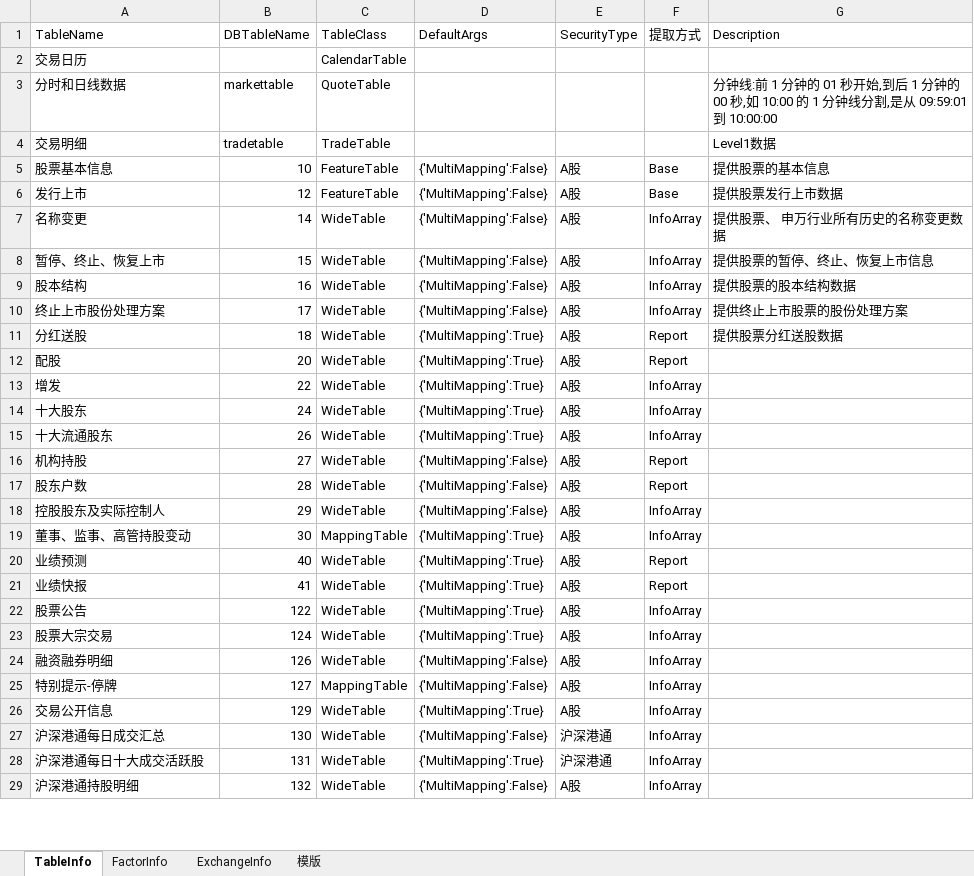
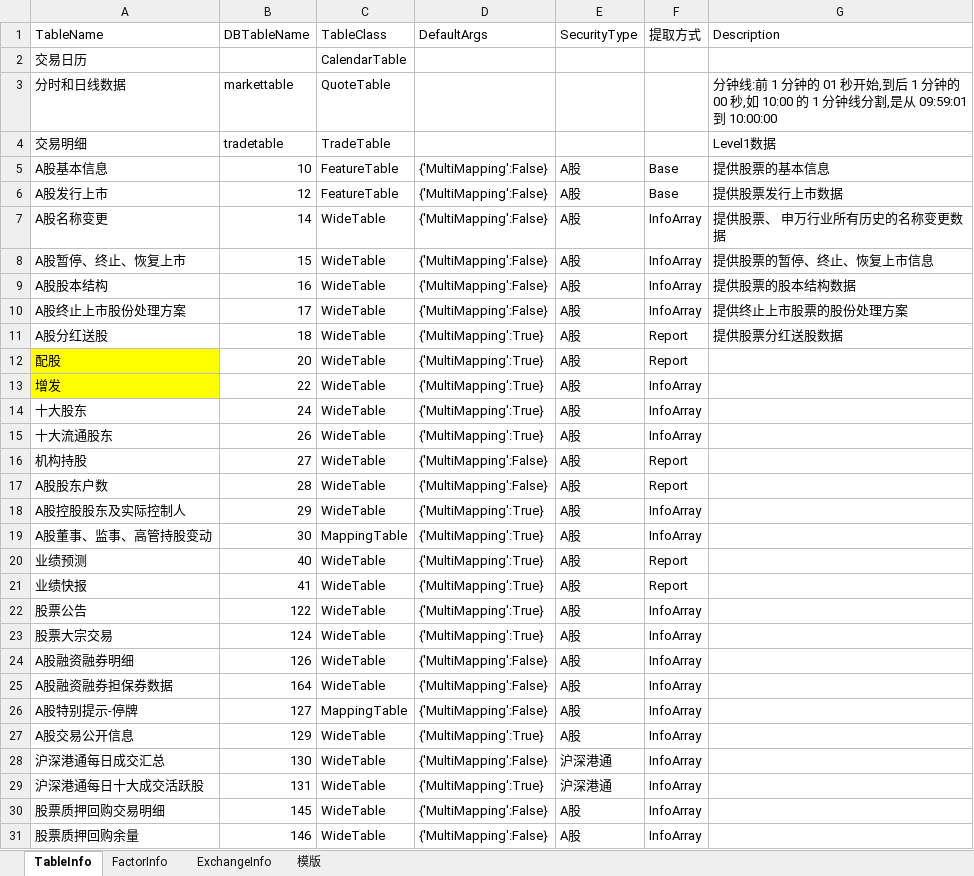
Before and after one commit to Scorpi000/QSExt, an Excel workbook: QSExt/Resource/TinySoftDBInfo.xlsx, sheet TableInfo, drawn as a sheet; only a part is shown; the shorter side is filled out with more unchanged rows; values as stored, in another font and other column widths than the file's, no borders; addresses are those after the commit; the diff covers the shown part only; the diff names each change by its address in the sheet, - before the commit and + after, or states it on an @@ line.

```diff
--- a/QSExt/Resource/TinySoftDBInfo.xlsx (sheet TableInfo)
+++ b/QSExt/Resource/TinySoftDBInfo.xlsx (sheet TableInfo)
-A5 (TableName): 股票基本信息
+A5 (TableName): A股基本信息
-A6 (TableName): 发行上市
+A6 (TableName): A股发行上市
-A7 (TableName): 名称变更
+A7 (TableName): A股名称变更
-A8 (TableName): 暂停、终止、恢复上市
+A8 (TableName): A股暂停、终止、恢复上市
-A9 (TableName): 股本结构
+A9 (TableName): A股股本结构
-A10 (TableName): 终止上市股份处理方案
+A10 (TableName): A股终止上市股份处理方案
-A11 (TableName): 分红送股
+A11 (TableName): A股分红送股
-A12:A13 fill: none
+A12:A13 fill: #FFFF00
-A17 (TableName): 股东户数
+A17 (TableName): A股股东户数
-A18 (TableName): 控股股东及实际控制人
+A18 (TableName): A股控股股东及实际控制人
-D18 (DefaultArgs): {'MultiMapping':False}
+D18 (DefaultArgs): {'MultiMapping':True}
-A19 (TableName): 董事、监事、高管持股变动
+A19 (TableName): A股董事、监事、高管持股变动
-A24 (TableName): 融资融券明细
+A24 (TableName): A股融资融券明细
+row 25: A股融资融券担保券数据 | 164 | WideTable | {'MultiMapping':False} | A股 | InfoArray
-A26 (TableName): 特别提示-停牌
+A26 (TableName): A股特别提示-停牌
-A27 (TableName): 交易公开信息
+A27 (TableName): A股交易公开信息
+row 30: 股票质押回购交易明细 | 145 | WideTable | {'MultiMapping':False} | A股 | InfoArray
+row 31: 股票质押回购余量 | 146 | WideTable | {'MultiMapping':False} | A股 | InfoArray
```
Also changed, not shown: 4 added rows, 9 edited cells and cell formats elsewhere in this sheet, sheet FactorInfo, sheet 模版.
